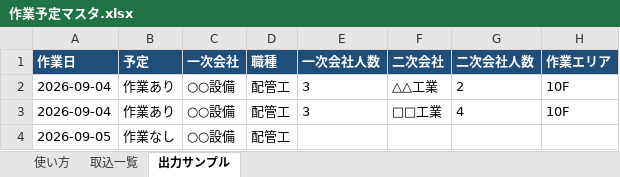
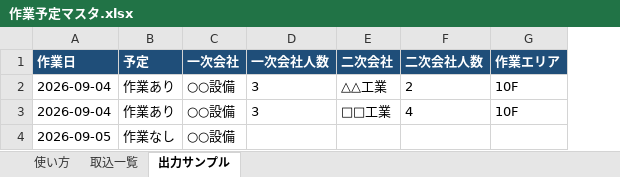
Before and after one commit to kumasan007/tanabata, an Excel workbook: ktnk/excel/作業予定マスタ.xlsx, sheet 出力サンプル, drawn as a sheet; only a part is shown; values as stored, in another font and other column widths than the file's, no borders; the diff names each change by its address in the sheet, - before the commit and + after, or states it on an @@ line.

```diff
--- a/ktnk/excel/作業予定マスタ.xlsx (sheet 出力サンプル)
+++ b/ktnk/excel/作業予定マスタ.xlsx (sheet 出力サンプル)
-column D (職種), rows 2-4: all 配管工
```
Also changed, not shown: sheet 取込一覧, 16 other files.
